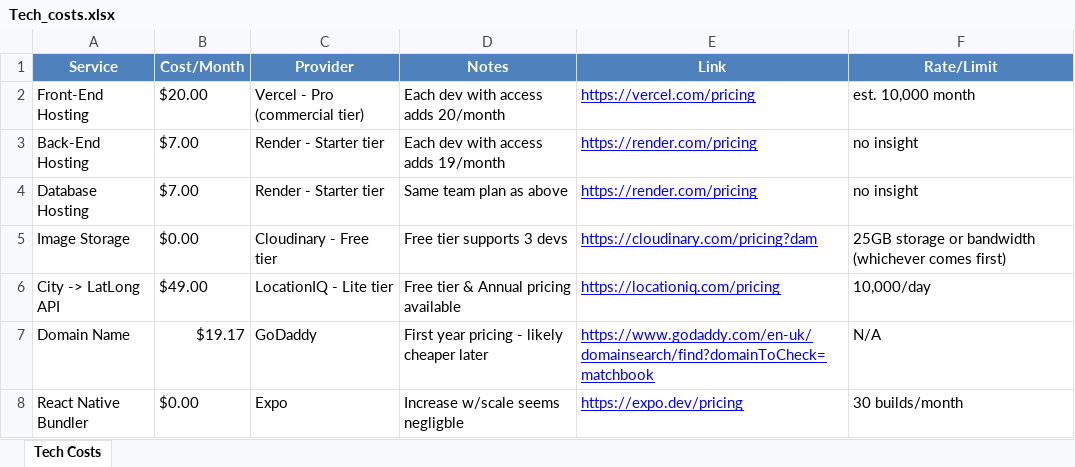
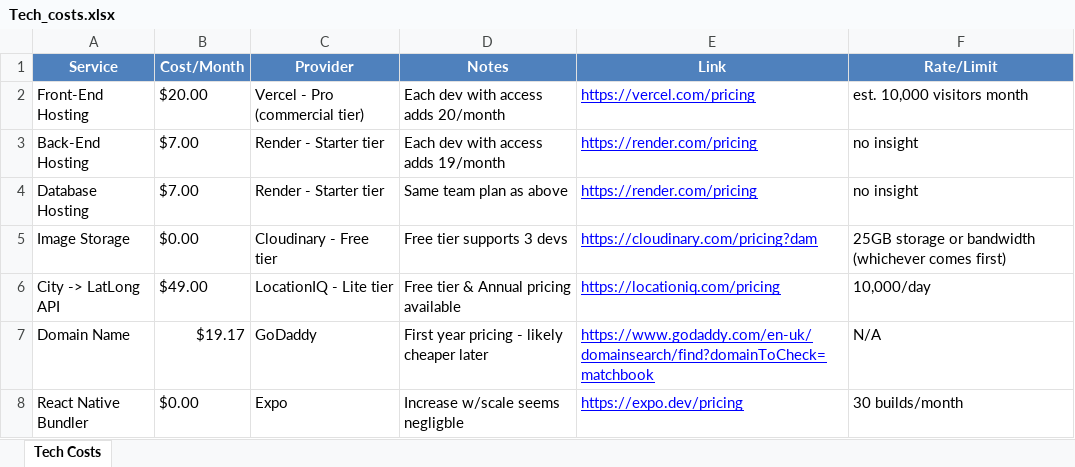
Before and after one commit to tyler-bennett52/design-and-architecture, an Excel workbook: costs/Tech_costs.xlsx, sheet Tech Costs, drawn as a sheet; values as stored, in another font and other column widths than the file's, no borders; the diff names each change by its address in the sheet, - before the commit and + after, or states it on an @@ line.

Commit message:
typo fix for vercel Limit

```diff
--- a/costs/Tech_costs.xlsx (sheet Tech Costs)
+++ b/costs/Tech_costs.xlsx (sheet Tech Costs)
-F2 (Rate/Limit): est. 10,000 month
+F2 (Rate/Limit): est. 10,000 visitors month
```
